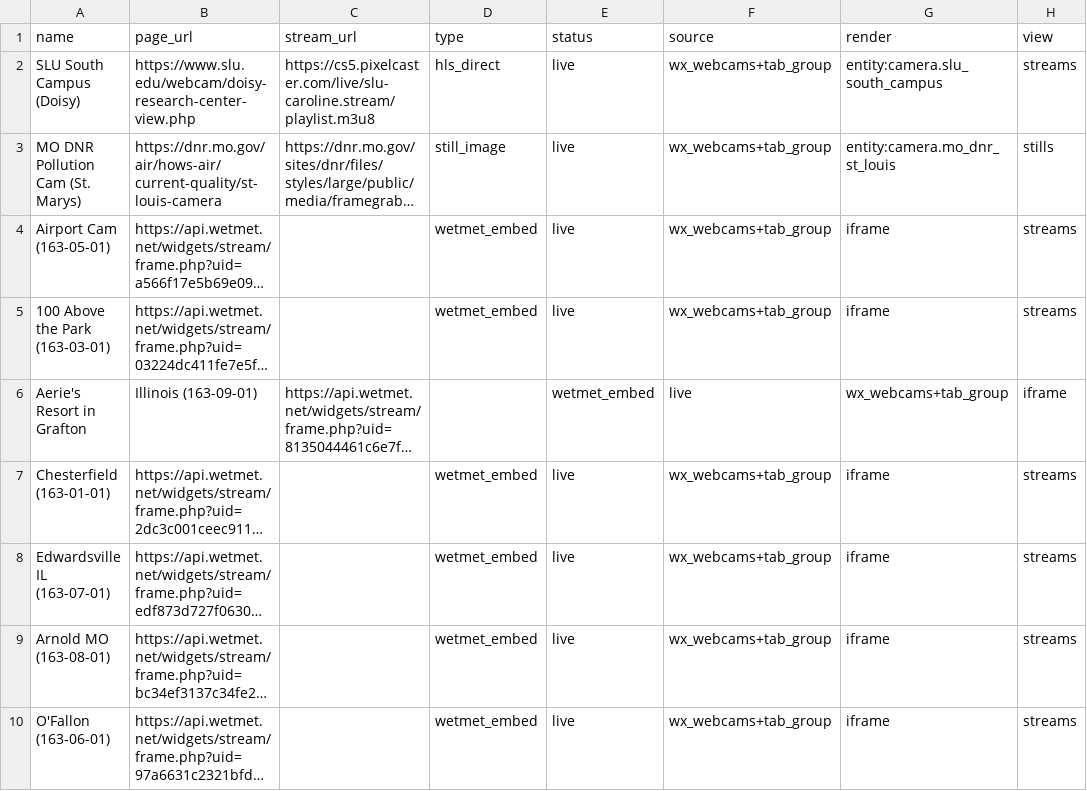
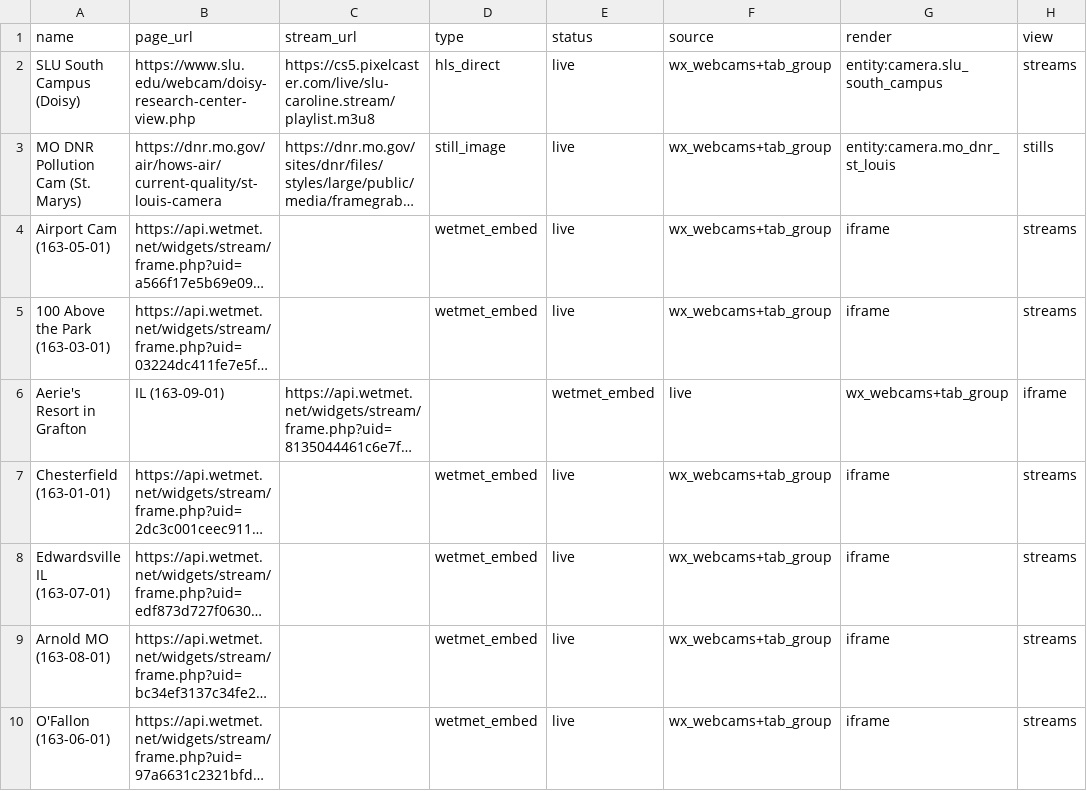
Before and after one commit to kawfey/stl-webcam-dashboard, a CSV file: data/cameras.csv, drawn as a sheet; only a part is shown; long unchanged cells end in …; the diff names each change by its address in the sheet, - before the commit and + after, or states it on an @@ line.

Commit message:
shorten Illinois to IL

```diff
--- a/data/cameras.csv
+++ b/data/cameras.csv
-B6 (page_url): Illinois (163-09-01)
+B6 (page_url): IL (163-09-01)
```
